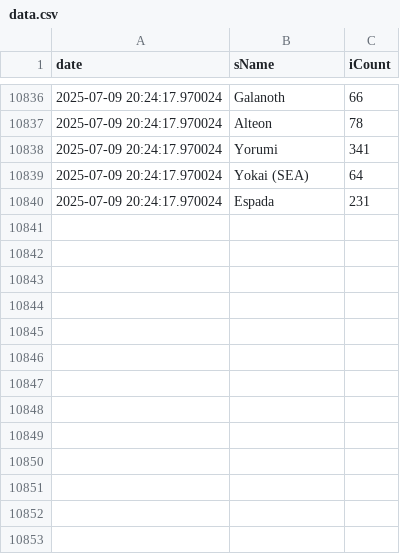
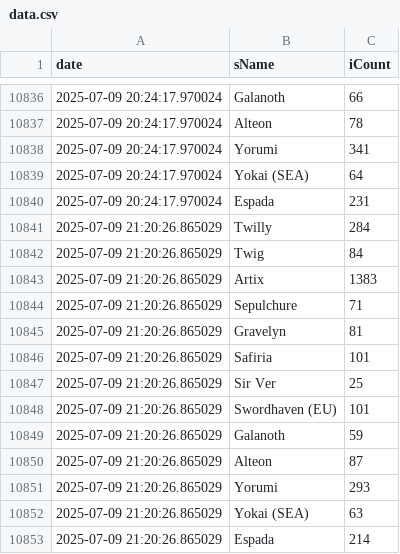
Before and after one commit to Shell1010/discord_build_manifest, a CSV file: data.csv, drawn as a sheet; only a part is shown, gaps mark what is left out; the diff names each change by its address in the sheet, - before the commit and + after, or states it on an @@ line.

```diff
--- a/data.csv
+++ b/data.csv
+row 10841: 2025-07-09 21:20:26.865029 | Twilly | 284
+row 10842: 2025-07-09 21:20:26.865029 | Twig | 84
+row 10843: 2025-07-09 21:20:26.865029 | Artix | 1383
+row 10844: 2025-07-09 21:20:26.865029 | Sepulchure | 71
+row 10845: 2025-07-09 21:20:26.865029 | Gravelyn | 81
+row 10846: 2025-07-09 21:20:26.865029 | Safiria | 101
+row 10847: 2025-07-09 21:20:26.865029 | Sir Ver | 25
+row 10848: 2025-07-09 21:20:26.865029 | Swordhaven (EU) | 101
+row 10849: 2025-07-09 21:20:26.865029 | Galanoth | 59
+row 10850: 2025-07-09 21:20:26.865029 | Alteon | 87
+row 10851: 2025-07-09 21:20:26.865029 | Yorumi | 293
+row 10852: 2025-07-09 21:20:26.865029 | Yokai (SEA) | 63
+row 10853: 2025-07-09 21:20:26.865029 | Espada | 214
```
Also changed, not shown: 1 other file.
